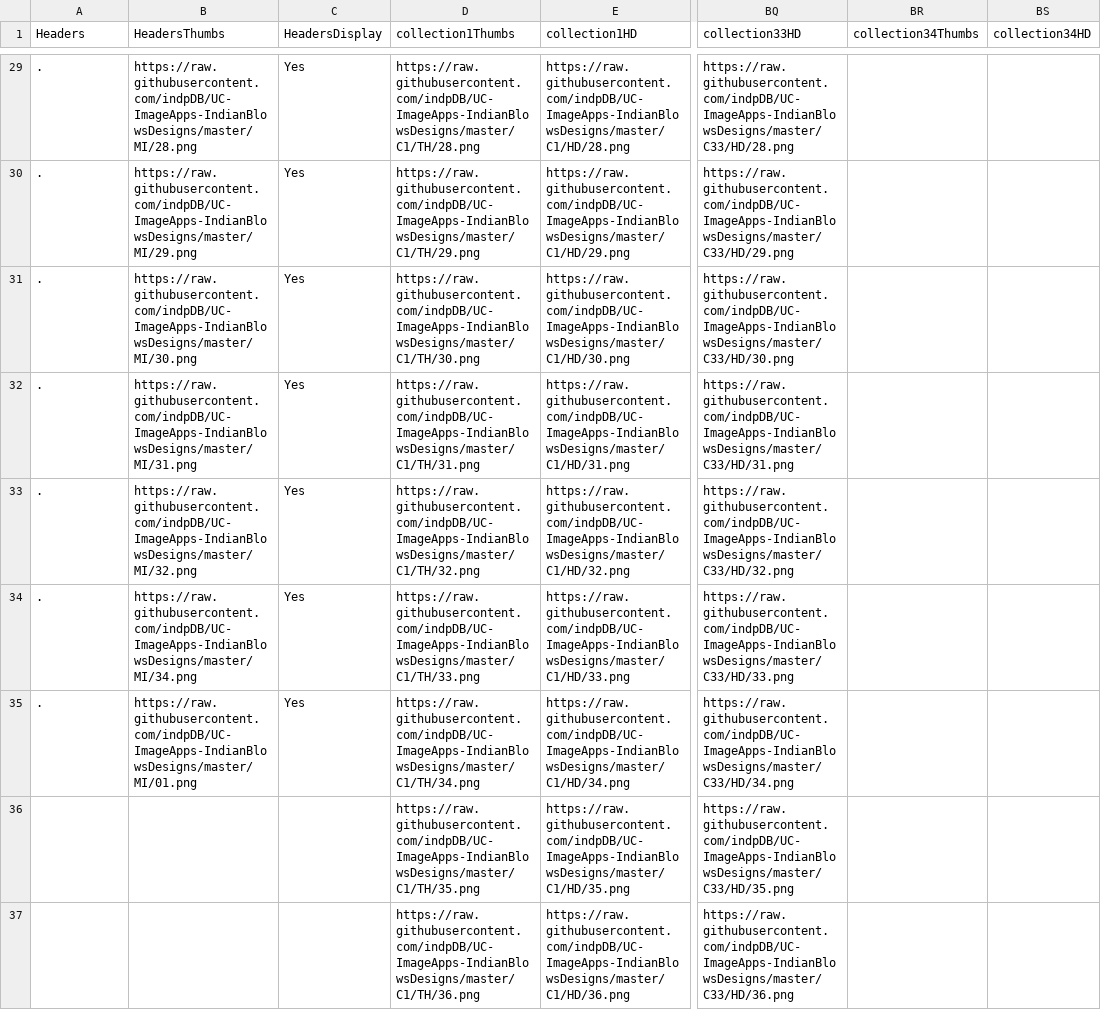
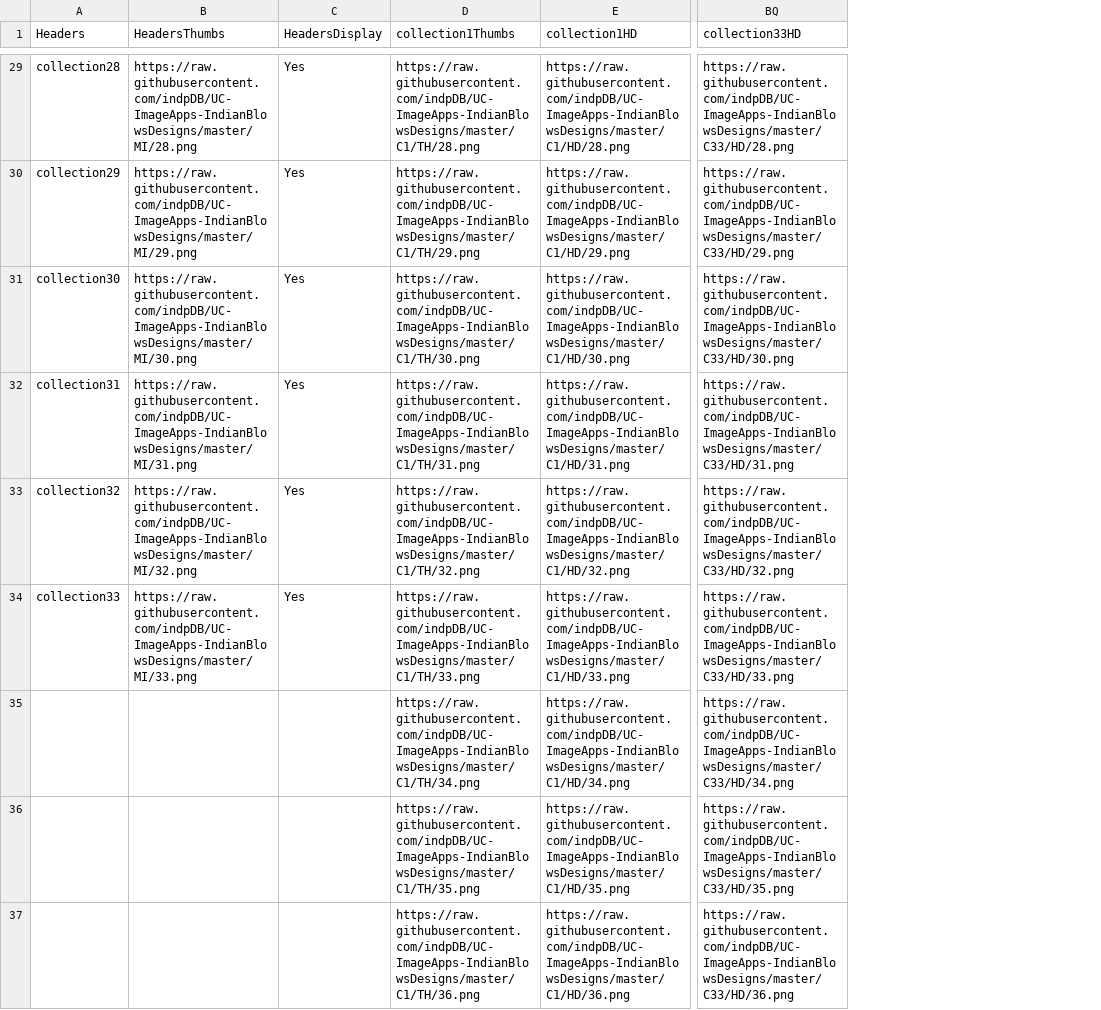
Before and after one commit to indpDB/UC-ImageApps-IndianBlowsDesigns, a CSV file: DataBase.csv, drawn as a sheet; only a part is shown, gaps mark what is left out; the diff covers the shown part only; the diff names each change by its address in the sheet, - before the commit and + after, or states it on an @@ line.

```diff
--- a/DataBase.csv
+++ b/DataBase.csv
-column BR (collection34Thumbs), empty
-column BS (collection34HD), empty
-A29 (Headers): .
+A29 (Headers): collection28
-A30 (Headers): .
+A30 (Headers): collection29
-A31 (Headers): .
+A31 (Headers): collection30
-A32 (Headers): .
+A32 (Headers): collection31
-A33 (Headers): .
+A33 (Headers): collection32
-A34 (Headers): .
+A34 (Headers): collection33
-B34 (HeadersThumbs): https://raw.githubusercontent.com/indpDB/UC-ImageApps-IndianBlowsDesigns/master/MI/34.png
+B34 (HeadersThumbs): https://raw.githubusercontent.com/indpDB/UC-ImageApps-IndianBlowsDesigns/master/MI/33.png
-A35 (Headers): .
+A35 (Headers): (empty)
-B35 (HeadersThumbs): https://raw.githubusercontent.com/indpDB/UC-ImageApps-IndianBlowsDesigns/master/MI/01.png
+B35 (HeadersThumbs): (empty)
-C35 (HeadersDisplay): Yes
+C35 (HeadersDisplay): (empty)
```
Also changed, not shown: 27 edited cells elsewhere in this file, 1 other file.
